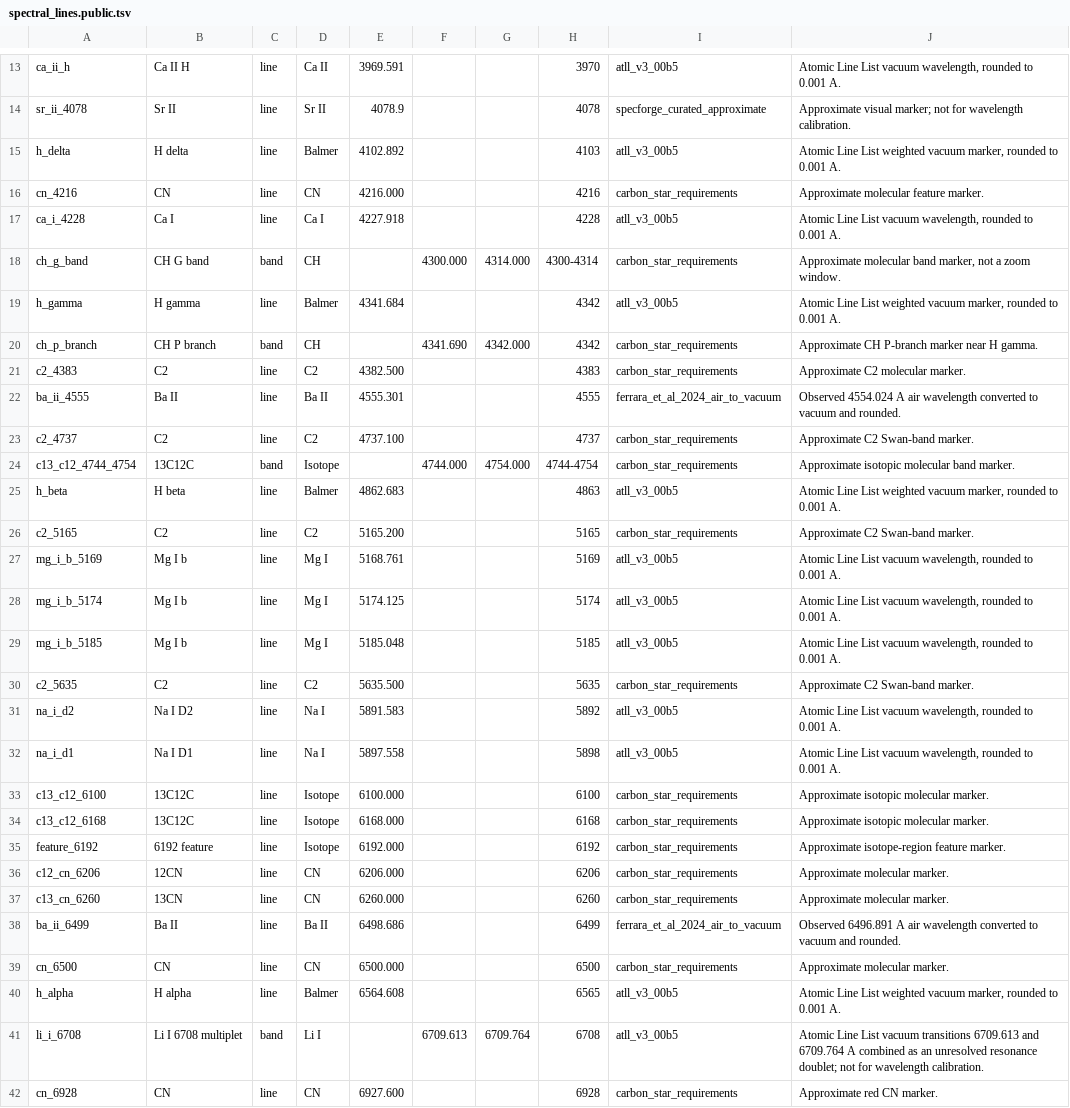
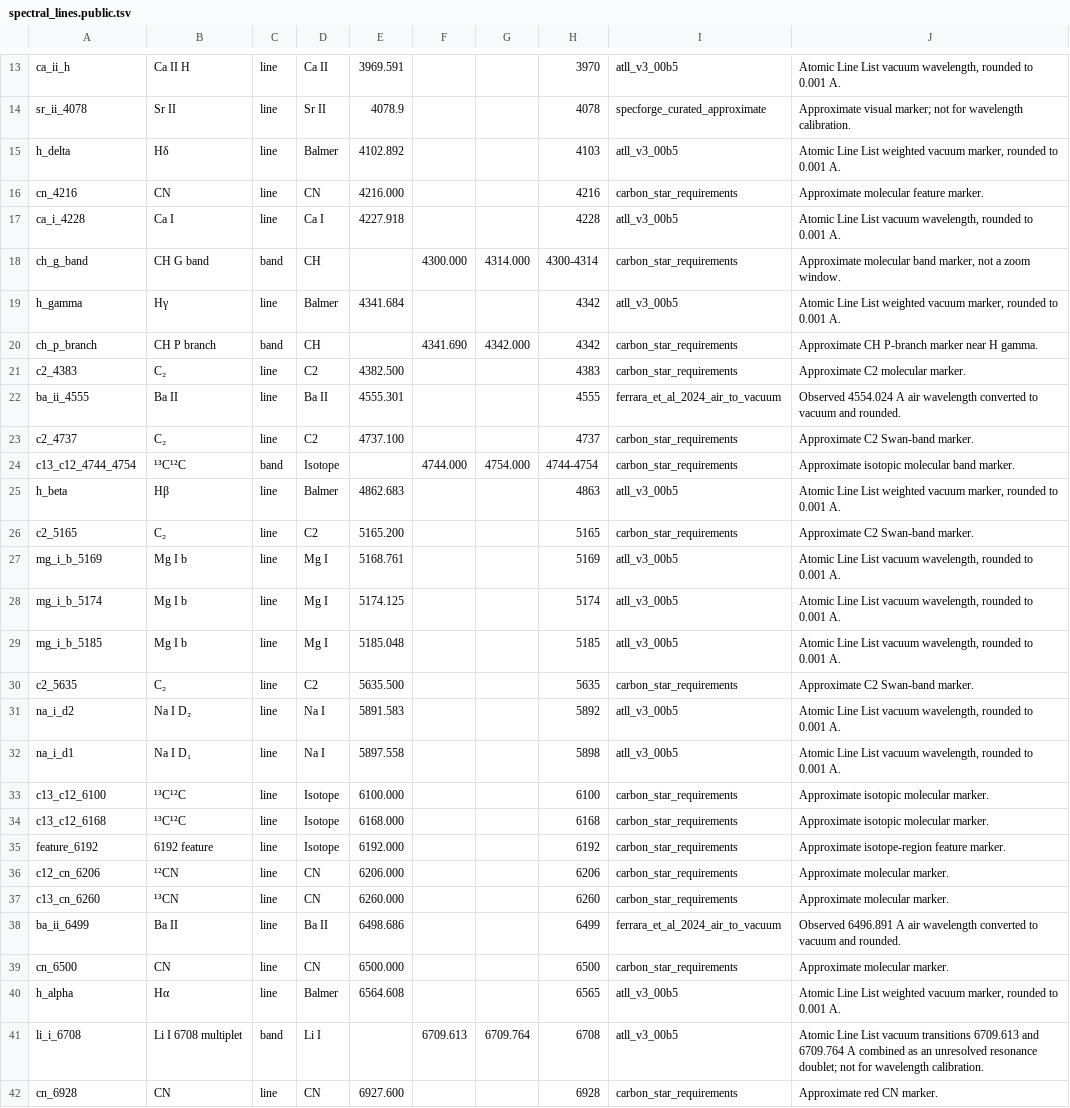
Before and after one commit to SW26010/spectiary, a TSV file: config/spectral_lines.public.tsv, drawn as a sheet; only a part is shown, gaps mark what is left out.

Commit message:
feat(plot): render scientific notation in spectral labels

```diff
--- a/config/spectral_lines.public.tsv
+++ b/config/spectral_lines.public.tsv
@@ -14,3 +14,3 @@ ca_ii_h	Ca II H	line	Ca II	3969.591			3970	atll_v3_00b5	Atomic Line List vacuum
 sr_ii_4078	Sr II	line	Sr II	4078.9			4078	specforge_curated_approximate	Approximate visual marker; not for wavelength calibration.
-h_delta	H delta	line	Balmer	4102.892			4103	atll_v3_00b5	Atomic Line List weighted vacuum marker, rounded to 0.001 A.
+h_delta	Hδ	line	Balmer	4102.892			4103	atll_v3_00b5	Atomic Line List weighted vacuum marker, rounded to 0.001 A.
 cn_4216	CN	line	CN	4216.000			4216	carbon_star_requirements	Approximate molecular feature marker.
@@ -18,10 +18,10 @@ ca_i_4228	Ca I	line	Ca I	4227.918			4228	atll_v3_00b5	Atomic Line List vacuum wa
 ch_g_band	CH G band	band	CH		4300.000	4314.000	4300-4314	carbon_star_requirements	Approximate molecular band marker, not a zoom window.
-h_gamma	H gamma	line	Balmer	4341.684			4342	atll_v3_00b5	Atomic Line List weighted vacuum marker, rounded to 0.001 A.
+h_gamma	Hγ	line	Balmer	4341.684			4342	atll_v3_00b5	Atomic Line List weighted vacuum marker, rounded to 0.001 A.
 ch_p_branch	CH P branch	band	CH		4341.690	4342.000	4342	carbon_star_requirements	Approximate CH P-branch marker near H gamma.
-c2_4383	C2	line	C2	4382.500			4383	carbon_star_requirements	Approximate C2 molecular marker.
+c2_4383	C₂	line	C2	4382.500			4383	carbon_star_requirements	Approximate C2 molecular marker.
 ba_ii_4555	Ba II	line	Ba II	4555.301			4555	ferrara_et_al_2024_air_to_vacuum	Observed 4554.024 A air wavelength converted to vacuum and rounded.
-c2_4737	C2	line	C2	4737.100			4737	carbon_star_requirements	Approximate C2 Swan-band marker.
-c13_c12_4744_4754	13C12C	band	Isotope		4744.000	4754.000	4744-4754	carbon_star_requirements	Approximate isotopic molecular band marker.
-h_beta	H beta	line	Balmer	4862.683			4863	atll_v3_00b5	Atomic Line List weighted vacuum marker, rounded to 0.001 A.
-c2_5165	C2	line	C2	5165.200			5165	carbon_star_requirements	Approximate C2 Swan-band marker.
+c2_4737	C₂	line	C2	4737.100			4737	carbon_star_requirements	Approximate C2 Swan-band marker.
+c13_c12_4744_4754	¹³C¹²C	band	Isotope		4744.000	4754.000	4744-4754	carbon_star_requirements	Approximate isotopic molecular band marker.
+h_beta	Hβ	line	Balmer	4862.683			4863	atll_v3_00b5	Atomic Line List weighted vacuum marker, rounded to 0.001 A.
+c2_5165	C₂	line	C2	5165.200			5165	carbon_star_requirements	Approximate C2 Swan-band marker.
 mg_i_b_5169	Mg I b	line	Mg I	5168.761			5169	atll_v3_00b5	Atomic Line List vacuum wavelength, rounded to 0.001 A.
@@ -29,13 +29,13 @@ mg_i_b_5174	Mg I b	line	Mg I	5174.125			5174	atll_v3_00b5	Atomic Line List vacuu
 mg_i_b_5185	Mg I b	line	Mg I	5185.048			5185	atll_v3_00b5	Atomic Line List vacuum wavelength, rounded to 0.001 A.
-c2_5635	C2	line	C2	5635.500			5635	carbon_star_requirements	Approximate C2 Swan-band marker.
-na_i_d2	Na I D2	line	Na I	5891.583			5892	atll_v3_00b5	Atomic Line List vacuum wavelength, rounded to 0.001 A.
-na_i_d1	Na I D1	line	Na I	5897.558			5898	atll_v3_00b5	Atomic Line List vacuum wavelength, rounded to 0.001 A.
-c13_c12_6100	13C12C	line	Isotope	6100.000			6100	carbon_star_requirements	Approximate isotopic molecular marker.
-c13_c12_6168	13C12C	line	Isotope	6168.000			6168	carbon_star_requirements	Approximate isotopic molecular marker.
+c2_5635	C₂	line	C2	5635.500			5635	carbon_star_requirements	Approximate C2 Swan-band marker.
+na_i_d2	Na I D₂	line	Na I	5891.583			5892	atll_v3_00b5	Atomic Line List vacuum wavelength, rounded to 0.001 A.
+na_i_d1	Na I D₁	line	Na I	5897.558			5898	atll_v3_00b5	Atomic Line List vacuum wavelength, rounded to 0.001 A.
+c13_c12_6100	¹³C¹²C	line	Isotope	6100.000			6100	carbon_star_requirements	Approximate isotopic molecular marker.
+c13_c12_6168	¹³C¹²C	line	Isotope	6168.000			6168	carbon_star_requirements	Approximate isotopic molecular marker.
 feature_6192	6192 feature	line	Isotope	6192.000			6192	carbon_star_requirements	Approximate isotope-region feature marker.
-c12_cn_6206	12CN	line	CN	6206.000			6206	carbon_star_requirements	Approximate molecular marker.
-c13_cn_6260	13CN	line	CN	6260.000			6260	carbon_star_requirements	Approximate molecular marker.
+c12_cn_6206	¹²CN	line	CN	6206.000			6206	carbon_star_requirements	Approximate molecular marker.
+c13_cn_6260	¹³CN	line	CN	6260.000			6260	carbon_star_requirements	Approximate molecular marker.
 ba_ii_6499	Ba II	line	Ba II	6498.686			6499	ferrara_et_al_2024_air_to_vacuum	Observed 6496.891 A air wavelength converted to vacuum and rounded.
 cn_6500	CN	line	CN	6500.000			6500	carbon_star_requirements	Approximate molecular marker.
-h_alpha	H alpha	line	Balmer	6564.608			6565	atll_v3_00b5	Atomic Line List weighted vacuum marker, rounded to 0.001 A.
+h_alpha	Hα	line	Balmer	6564.608			6565	atll_v3_00b5	Atomic Line List weighted vacuum marker, rounded to 0.001 A.
 li_i_6708	Li I 6708 multiplet	band	Li I		6709.613	6709.764	6708	atll_v3_00b5	Atomic Line List vacuum transitions 6709.613 and 6709.764 A combined as an unresolved resonance doublet; not for wavelength calibration.
```
Also changed, not shown: 15 other files.
